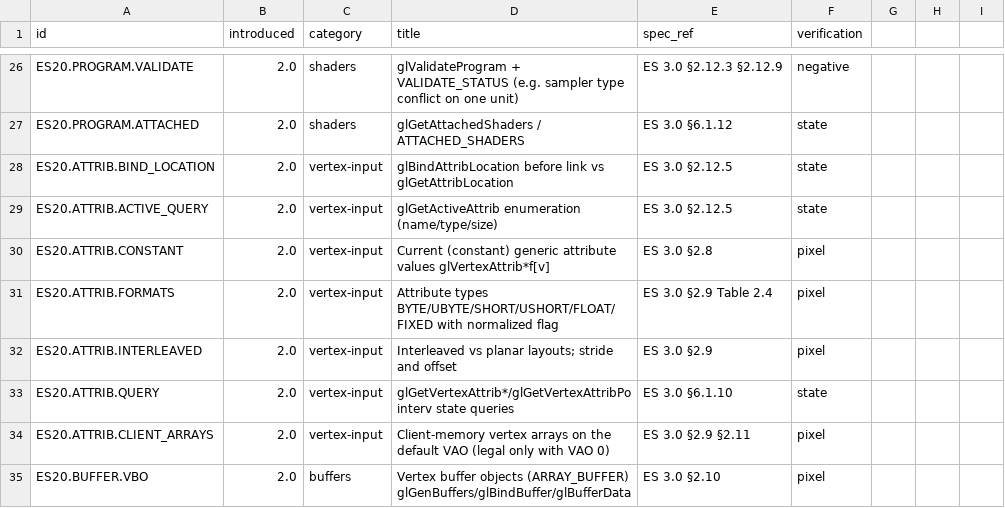
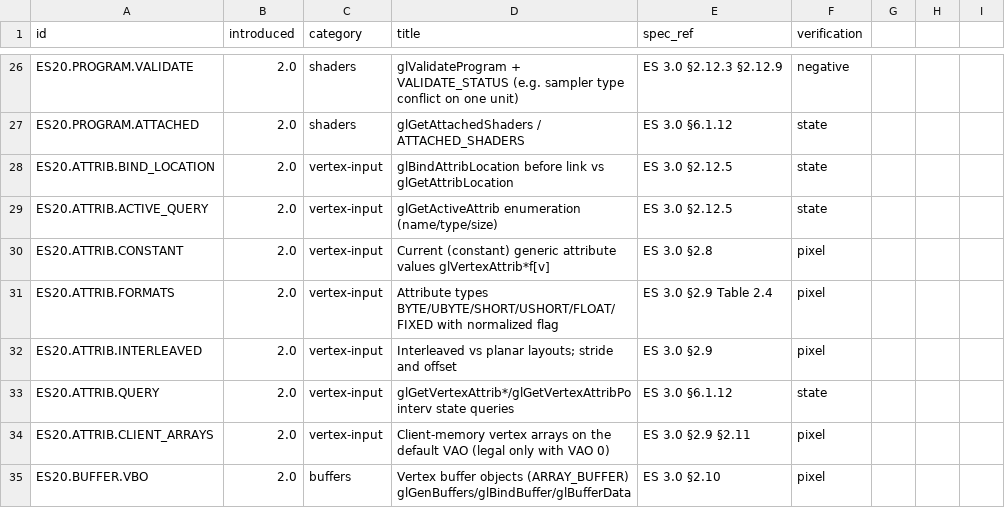
Before and after one commit to libcnalab/opengles3-demos, a CSV file: inventory/features.csv, drawn as a sheet; only a part is shown, gaps mark what is left out.

Commit message:
Integrate vertex-attributes/indexed-drawing; record two Mesa error-side-effect deviations
Re-ran on the full matrix incl. zink (12/12 PASS) and reviewed the captures.
KNOWN_LIMITATIONS.md lists the two Mesa behaviours the demo reports as notes
(state/outputs modified despite an error, ES 3.0 §2.5). Fixed the ES20.ATTRIB.QUERY
section reference (§6.1.12).

```diff
--- a/inventory/features.csv
+++ b/inventory/features.csv
@@ -32,3 +32,3 @@ ES20.ATTRIB.FORMATS,2.0,vertex-input,Attribute types BYTE/UBYTE/SHORT/USHORT/FLO
 ES20.ATTRIB.INTERLEAVED,2.0,vertex-input,Interleaved vs planar layouts; stride and offset,ES 3.0 §2.9,pixel
-ES20.ATTRIB.QUERY,2.0,vertex-input,glGetVertexAttrib*/glGetVertexAttribPointerv state queries,ES 3.0 §6.1.10,state
+ES20.ATTRIB.QUERY,2.0,vertex-input,glGetVertexAttrib*/glGetVertexAttribPointerv state queries,ES 3.0 §6.1.12,state
 ES20.ATTRIB.CLIENT_ARRAYS,2.0,vertex-input,Client-memory vertex arrays on the default VAO (legal only with VAO 0),ES 3.0 §2.9 §2.11,pixel
```
Also changed, not shown: 6 other files.
